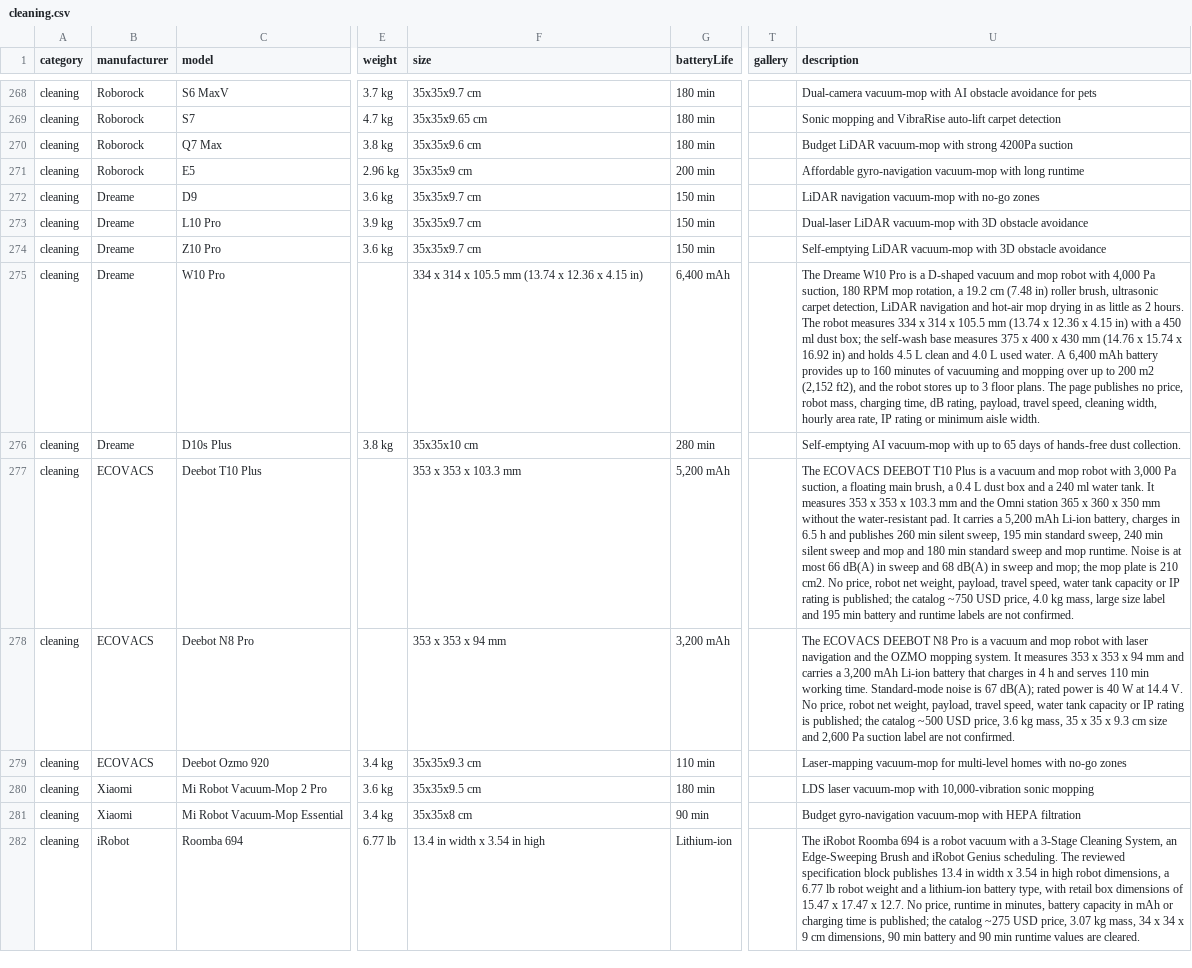
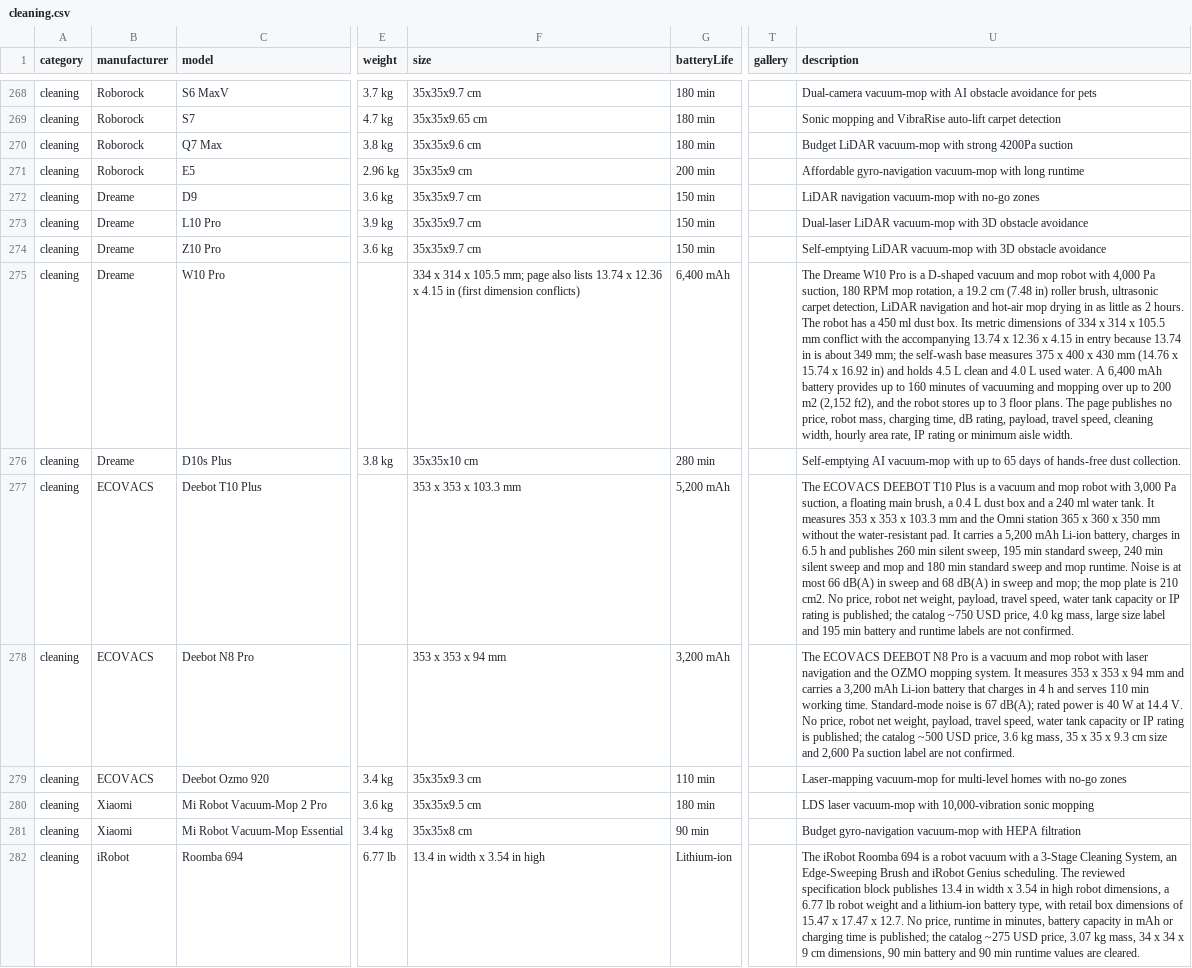
Before and after one commit to Huskynarr/robotics-directory, a CSV file: data/cleaning.csv, drawn as a sheet; only a part is shown, gaps mark what is left out; the diff covers the shown part only; the diff names each change by its address in the sheet, - before the commit and + after, or states it on an @@ line.

```diff
--- a/data/cleaning.csv
+++ b/data/cleaning.csv
-F275 (size): …x 105.5 mm (13.74 x 12.36 x 4.15 in)
+F275 (size): …x 105.5 mm; page also lists 13.74 x 12.36 x 4.15 in (first dimension conflicts)
-U275 (description): …The robot measures 334 x 314 x 105.5 mm (13.74 x 12.36 x 4.15 in) with a 450 ml dust box; the self-wash…
+U275 (description): …The robot has a 450 ml dust box. Its metric dimensions of 334 x 314 x 105.5 mm conflict with the accompanying 13.74 x 12.36 x 4.15 in entry because 13.74 in is about 349 mm; the self-wash…
```
Also changed, not shown: 33 edited cells elsewhere in this file, 7 other files.
